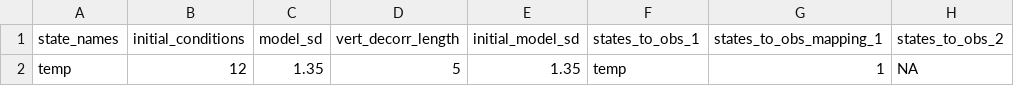
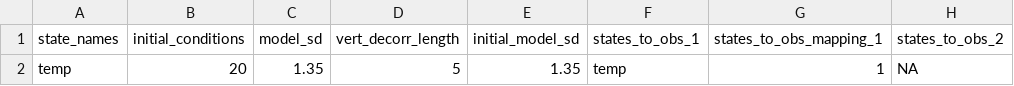
Before and after one commit to FLARE-forecast/NEON-forecast-code, a CSV file: configuration/FLAREr/states_config_PRLA.csv, drawn as a sheet; only a part is shown; the diff names each change by its address in the sheet, - before the commit and + after, or states it on an @@ line.

Commit message:
updates to yml to have parm configs capitalized. also updated downloading and processing a little bit

```diff
--- a/configuration/FLAREr/states_config_PRLA.csv
+++ b/configuration/FLAREr/states_config_PRLA.csv
-B2 (initial_conditions): 12
+B2 (initial_conditions): 20
```
Also changed, not shown: 19 other files.
